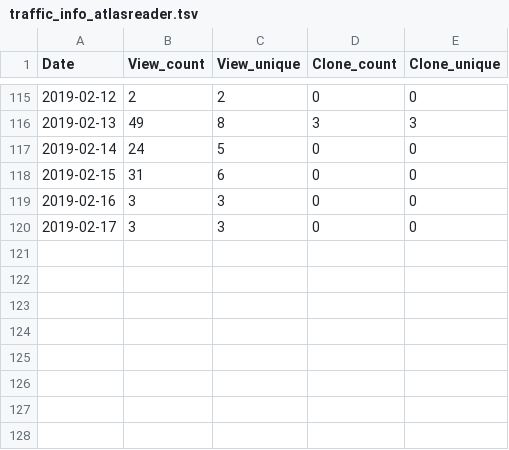
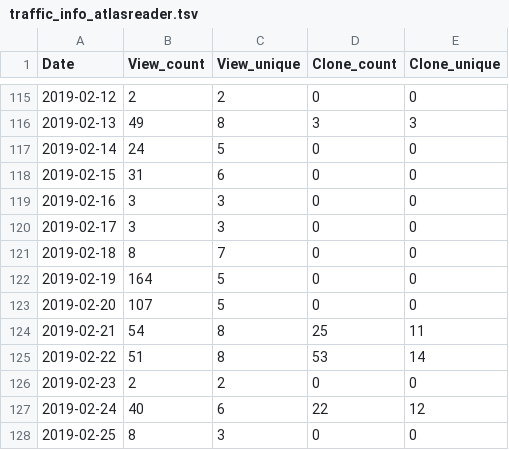
Before and after one commit to miykael/traffic_info_github, a TSV file: results/traffic_info_atlasreader.tsv, drawn as a sheet; only a part is shown, gaps mark what is left out; the diff names each change by its address in the sheet, - before the commit and + after, or states it on an @@ line.

Commit message:
Travis results 44 [skip ci]

```diff
--- a/results/traffic_info_atlasreader.tsv
+++ b/results/traffic_info_atlasreader.tsv
+row 121: 2019-02-18 | 8 | 7 | 0 | 0
+row 122: 2019-02-19 | 164 | 5 | 0 | 0
+row 123: 2019-02-20 | 107 | 5 | 0 | 0
+row 124: 2019-02-21 | 54 | 8 | 25 | 11
+row 125: 2019-02-22 | 51 | 8 | 53 | 14
+row 126: 2019-02-23 | 2 | 2 | 0 | 0
+row 127: 2019-02-24 | 40 | 6 | 22 | 12
+row 128: 2019-02-25 | 8 | 3 | 0 | 0
```
Also changed, not shown: results/traffic_info_3dprintyourbrain.tsv, results/traffic_info_fmriflows.tsv, 32 other files.
